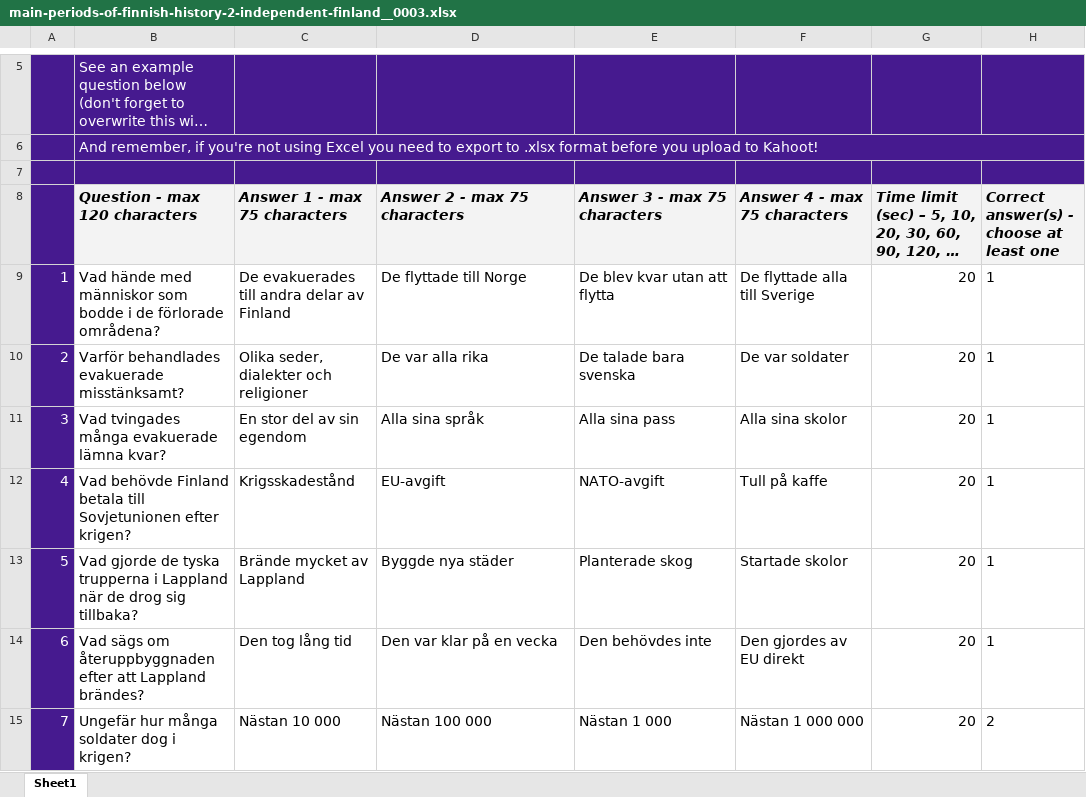
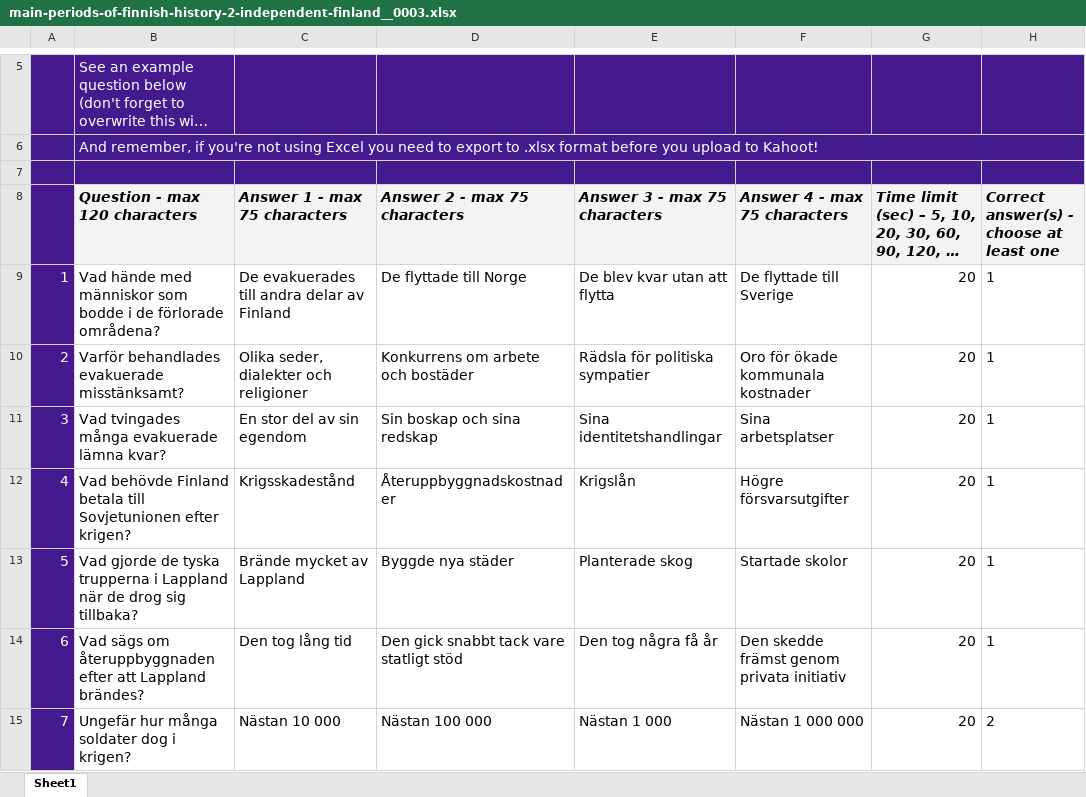
Before and after one commit to VadimPushtaev/finland-flashcards, an Excel workbook: kahoot/orientation/finnish-history/main-periods-of-finnish-history-2-independent-finland__0003.xlsx, sheet Sheet1, drawn as a sheet; only a part is shown, gaps mark what is left out; long unchanged cells end in …; values as stored, in another font and other column widths than the file's, no borders; conditional formats not drawn; the diff covers the shown part only; the diff names each change by its address in the sheet, - before the commit and + after, or states it on an @@ line.

```diff
--- a/kahoot/orientation/finnish-history/main-periods-of-finnish-history-2-independent-finland__0003.xlsx (sheet Sheet1)
+++ b/kahoot/orientation/finnish-history/main-periods-of-finnish-history-2-independent-finland__0003.xlsx (sheet Sheet1)
-F9 (Answer 4 - max 75 characters): De flyttade alla till Sverige
+F9 (Answer 4 - max 75 characters): De flyttade till Sverige
-D10 (Answer 2 - max 75 characters): De var alla rika
+D10 (Answer 2 - max 75 characters): Konkurrens om arbete och bostäder
-E10 (Answer 3 - max 75 characters): De talade bara svenska
+E10 (Answer 3 - max 75 characters): Rädsla för politiska sympatier
-F10 (Answer 4 - max 75 characters): De var soldater
+F10 (Answer 4 - max 75 characters): Oro för ökade kommunala kostnader
-D11 (Answer 2 - max 75 characters): Alla sina språk
+D11 (Answer 2 - max 75 characters): Sin boskap och sina redskap
-E11 (Answer 3 - max 75 characters): Alla sina pass
+E11 (Answer 3 - max 75 characters): Sina identitetshandlingar
-F11 (Answer 4 - max 75 characters): Alla sina skolor
+F11 (Answer 4 - max 75 characters): Sina arbetsplatser
-D12 (Answer 2 - max 75 characters): EU-avgift
+D12 (Answer 2 - max 75 characters): Återuppbyggnadskostnader
-E12 (Answer 3 - max 75 characters): NATO-avgift
+E12 (Answer 3 - max 75 characters): Krigslån
-F12 (Answer 4 - max 75 characters): Tull på kaffe
+F12 (Answer 4 - max 75 characters): Högre försvarsutgifter
-D14 (Answer 2 - max 75 characters): Den var klar på en vecka
+D14 (Answer 2 - max 75 characters): Den gick snabbt tack vare statligt stöd
-E14 (Answer 3 - max 75 characters): Den behövdes inte
+E14 (Answer 3 - max 75 characters): Den tog några få år
-F14 (Answer 4 - max 75 characters): Den gjordes av EU direkt
+F14 (Answer 4 - max 75 characters): Den skedde främst genom privata initiativ
```
Also changed, not shown: 33 edited cells elsewhere in this sheet, kahoot/orientation/finnish-history/main-periods-of-finnish-history-1-finland-as-a-part-of-sweden-and-russia__0004.xlsx, kahoot/orientation/finnish-history/main-periods-of-finnish-history-2-independent-finland__0001.xlsx, 12 other files.
